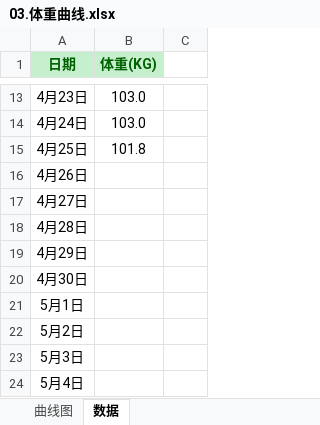
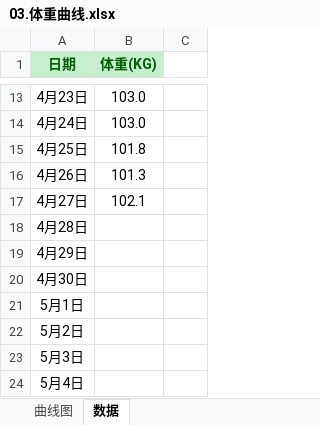
Before and after one commit to aoya/bodybuilding, an Excel workbook: 01.日常记录/03.体重曲线.xlsx, sheet 数据, drawn as a sheet; only a part is shown, gaps mark what is left out; values as stored, in another font and other column widths than the file's, no borders; the diff names each change by its address in the sheet, - before the commit and + after, or states it on an @@ line.

```diff
--- a/01.日常记录/03.体重曲线.xlsx (sheet 数据)
+++ b/01.日常记录/03.体重曲线.xlsx (sheet 数据)
-B16 (体重(KG)): (empty)
+B16 (体重(KG)): 101.3
-B17 (体重(KG)): (empty)
+B17 (体重(KG)): 102.1
```
Also changed, not shown: charts or pictures, 01.日常记录/01.每日体能训练记录.xlsx, 01.日常记录/02.Food.xlsx, 1 other file.
